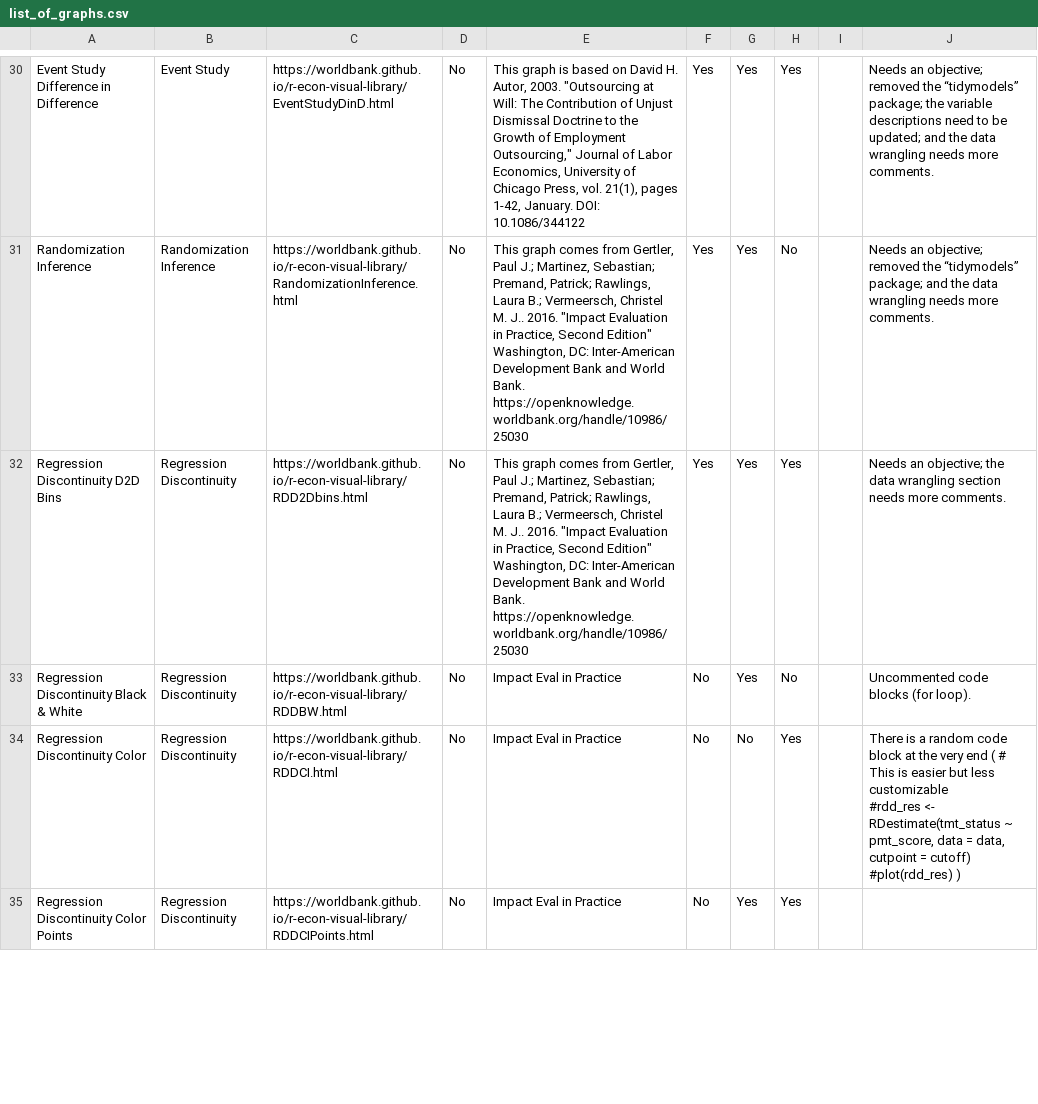
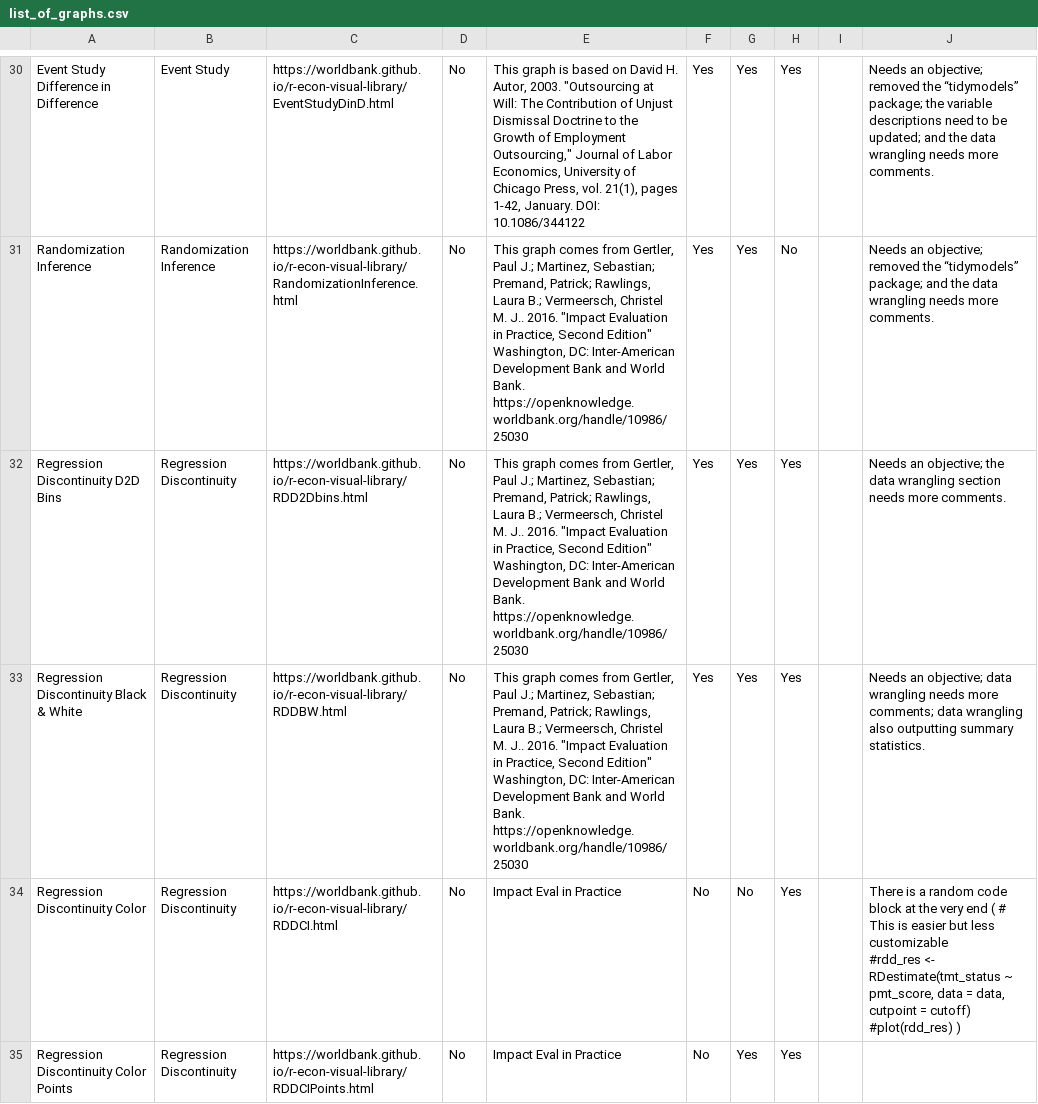
Before and after one commit to worldbank/r-econ-visual-library, a CSV file: Library/list_of_graphs.csv, drawn as a sheet; only a part is shown, gaps mark what is left out.

Commit message:
RDDBW: Needs an objective; data wrangling needs more comments; and data wrangling also outputting summary statistics.

```diff
--- a/Library/list_of_graphs.csv
+++ b/Library/list_of_graphs.csv
@@ -37,3 +37,3 @@ Randomization Inference,Randomization Inference,https://worldbank.github.io/r-ec
 Regression Discontinuity D2D Bins,Regression Discontinuity,https://worldbank.github.io/r-econ-visual-library/RDD2Dbins.html,No,"This graph comes from Gertler, Paul J.; Martinez, Sebastian; Premand, Patrick; Rawlings, Laura B.; Vermeersch, Christel M. J.. 2016. ""Impact Evaluation in Practice, Second Edition"" Washington, DC: Inter-American Development Bank and World Bank. https://openknowledge.worldbank.org/handle/10986/25030",Yes,Yes,Yes,,Needs an objective; the data wrangling section needs more comments.
-Regression Discontinuity Black & White,Regression Discontinuity,https://worldbank.github.io/r-econ-visual-library/RDDBW.html,No,Impact Eval in Practice ,No,Yes,No,,Uncommented code blocks (for loop).
+Regression Discontinuity Black & White,Regression Discontinuity,https://worldbank.github.io/r-econ-visual-library/RDDBW.html,No,"This graph comes from Gertler, Paul J.; Martinez, Sebastian; Premand, Patrick; Rawlings, Laura B.; Vermeersch, Christel M. J.. 2016. ""Impact Evaluation in Practice, Second Edition"" Washington, DC: Inter-American Development Bank and World Bank. https://openknowledge.worldbank.org/handle/10986/25030",Yes,Yes,Yes,,Needs an objective; data wrangling needs more comments; data wrangling also outputting summary statistics.
 Regression Discontinuity Color,Regression Discontinuity,https://worldbank.github.io/r-econ-visual-library/RDDCI.html,No,Impact Eval in Practice ,No,No,Yes,,"There is a random code block at the very end ( # This is easier but less customizable
```
Also changed, not shown: 1 other file.
